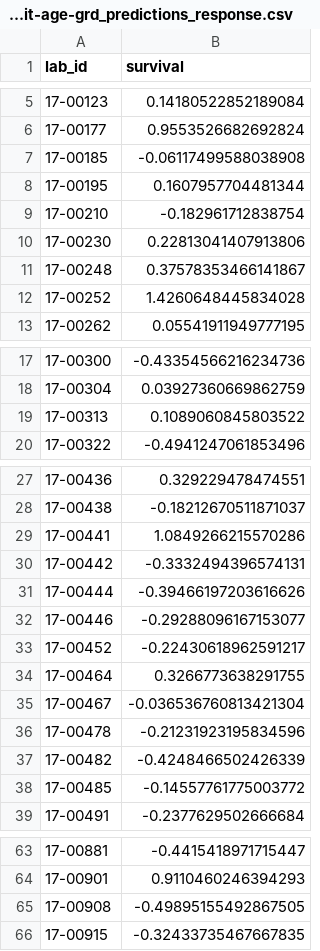
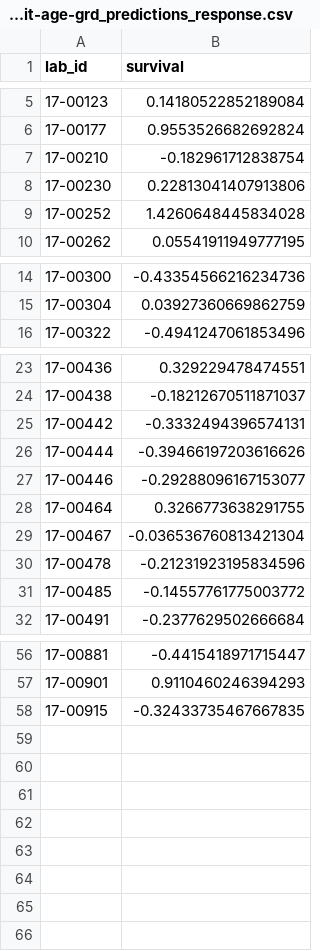
Before and after one commit to Sage-Bionetworks-Challenges/CTD2-BeatAML-Challenge, a CSV file: yasin/beatAMLdreamChallenge/output/coxph-fit-age-grd_predictions_response.csv, drawn as a sheet; only a part is shown, gaps mark what is left out.

```diff
--- a/yasin/beatAMLdreamChallenge/output/coxph-fit-age-grd_predictions_response.csv
+++ b/yasin/beatAMLdreamChallenge/output/coxph-fit-age-grd_predictions_response.csv
@@ -6,7 +6,4 @@ lab_id,survival
 17-00177,0.9553526682692824
-17-00185,-0.06117499588038908
-17-00195,0.1607957704481344
 17-00210,-0.182961712838754
 17-00230,0.22813041407913806
-17-00248,0.37578353466141867
 17-00252,1.4260648445834028
@@ -18,3 +15,2 @@ lab_id,survival
 17-00304,0.03927360669862759
-17-00313,0.1089060845803522
 17-00322,-0.4941247061853496
@@ -28,3 +24,2 @@ lab_id,survival
 17-00438,-0.18212670511871037
-17-00441,1.0849266215570286
 17-00442,-0.3332494396574131
@@ -32,3 +27,2 @@ lab_id,survival
 17-00446,-0.29288096167153077
-17-00452,-0.22430618962591217
 17-00464,0.3266773638291755
@@ -36,3 +30,2 @@ lab_id,survival
 17-00478,-0.21231923195834596
-17-00482,-0.4248466502426339
 17-00485,-0.14557761775003772
@@ -64,3 +57,2 @@ lab_id,survival
 17-00901,0.9110460246394293
-17-00908,-0.49895155492867505
 17-00915,-0.32433735467667835
```
Also changed, not shown: yasin/beatAMLdreamChallenge/output/coxph-fit-age_predictions_response.csv, yasin/beatAMLdreamChallenge/output/coxph-fit-mean-auc-only_predictions_response.csv, 36 other files.
